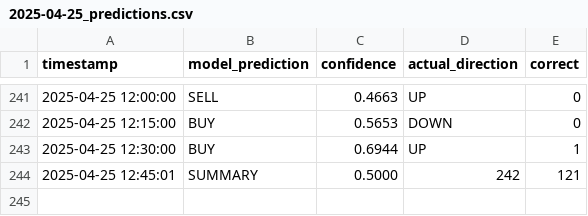
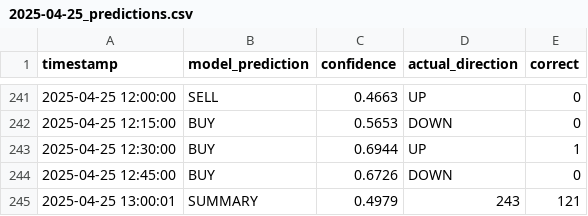
Before and after one commit to iamyusufgoktas/ml-trader1-logs, a CSV file: prediction_logs/2025-04-25_predictions.csv, drawn as a sheet; only a part is shown, gaps mark what is left out.

Commit message:
Update prediction data 2025-04-25T13:00:01.913513+00:00

```diff
--- a/prediction_logs/2025-04-25_predictions.csv
+++ b/prediction_logs/2025-04-25_predictions.csv
@@ -243,2 +243,3 @@ timestamp,model_prediction,confidence,actual_direction,correct
 2025-04-25 12:30:00,BUY,0.6944,UP,1
-2025-04-25 12:45:01,SUMMARY,0.5000,242,121
+2025-04-25 12:45:00,BUY,0.6726,DOWN,0
+2025-04-25 13:00:01,SUMMARY,0.4979,243,121
```
